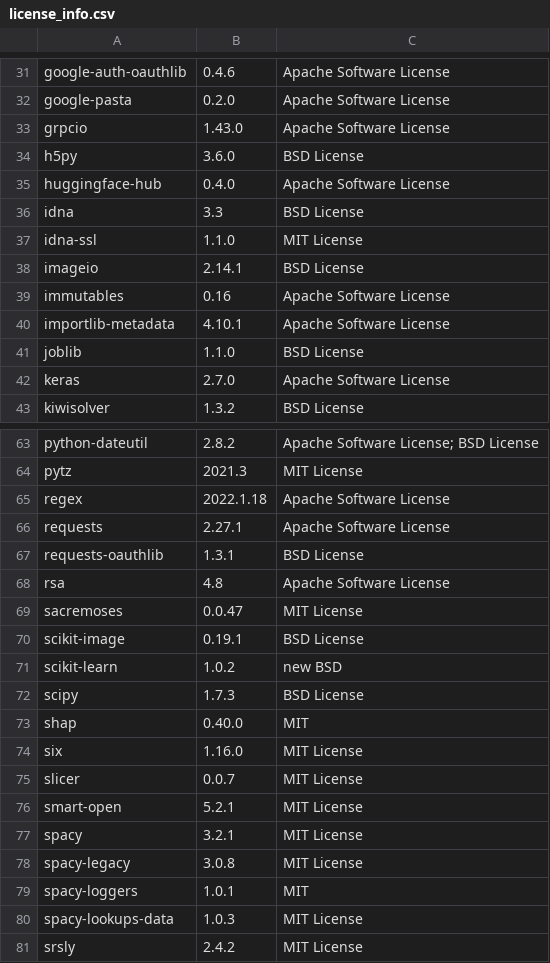
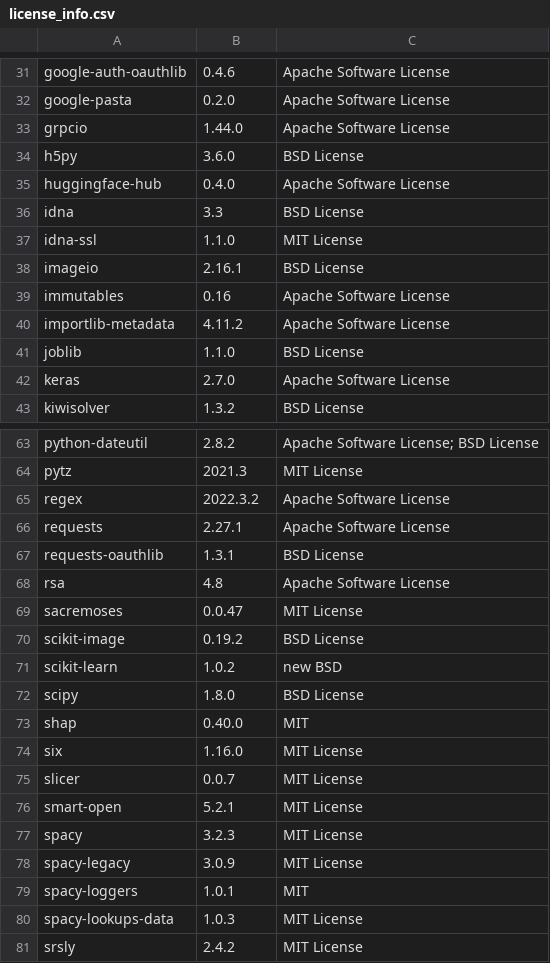
Before and after one commit to SeldonIO/alibi, a CSV file: licenses/license_info.csv, drawn as a sheet; only a part is shown, gaps mark what is left out; the diff covers the shown part only.

```diff
--- a/licenses/license_info.csv
+++ b/licenses/license_info.csv
@@ -32,3 +32,3 @@
 "google-pasta","0.2.0","Apache Software License"
-"grpcio","1.43.0","Apache Software License"
+"grpcio","1.44.0","Apache Software License"
 "h5py","3.6.0","BSD License"
@@ -37,5 +37,5 @@
 "idna-ssl","1.1.0","MIT License"
-"imageio","2.14.1","BSD License"
+"imageio","2.16.1","BSD License"
 "immutables","0.16","Apache Software License"
-"importlib-metadata","4.10.1","Apache Software License"
+"importlib-metadata","4.11.2","Apache Software License"
 "joblib","1.1.0","BSD License"
@@ -64,3 +64,3 @@
 "pytz","2021.3","MIT License"
-"regex","2022.1.18","Apache Software License"
+"regex","2022.3.2","Apache Software License"
 "requests","2.27.1","Apache Software License"
@@ -69,5 +69,5 @@
 "sacremoses","0.0.47","MIT License"
-"scikit-image","0.19.1","BSD License"
+"scikit-image","0.19.2","BSD License"
 "scikit-learn","1.0.2","new BSD"
-"scipy","1.7.3","BSD License"
+"scipy","1.8.0","BSD License"
 "shap","0.40.0","MIT"
@@ -76,4 +76,4 @@
 "smart-open","5.2.1","MIT License"
-"spacy","3.2.1","MIT License"
-"spacy-legacy","3.0.8","MIT License"
+"spacy","3.2.3","MIT License"
+"spacy-legacy","3.0.9","MIT License"
 "spacy-loggers","1.0.1","MIT"
```
Also changed, not shown: 15 edited cells elsewhere in this file, licenses/license_info.no_versions.csv, 1 other file.
